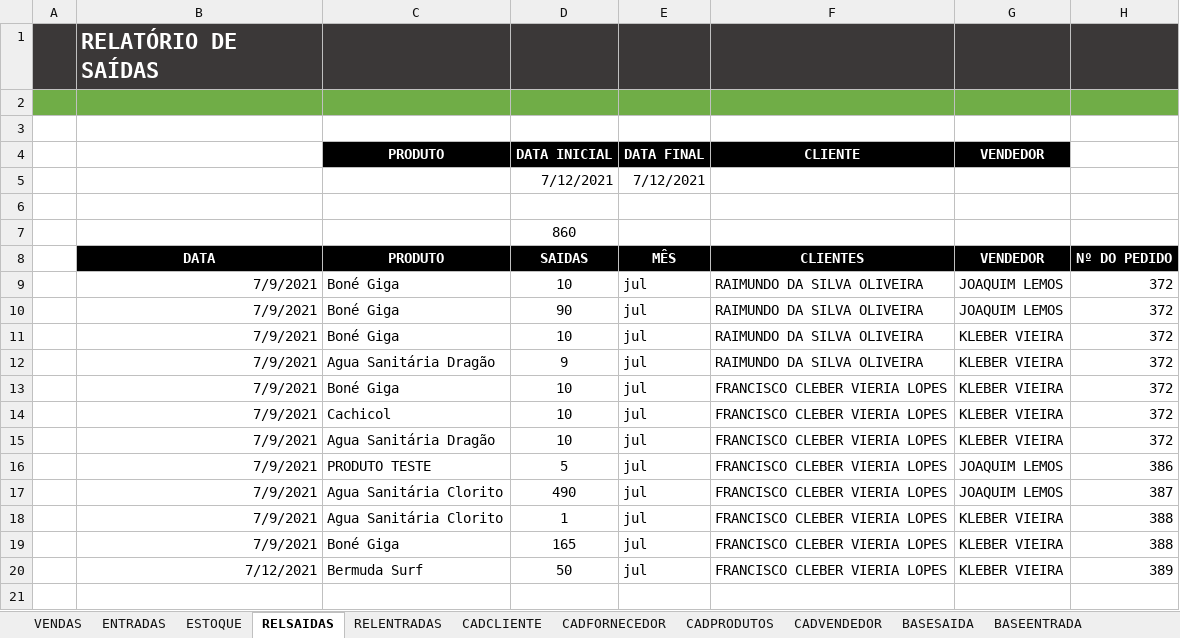
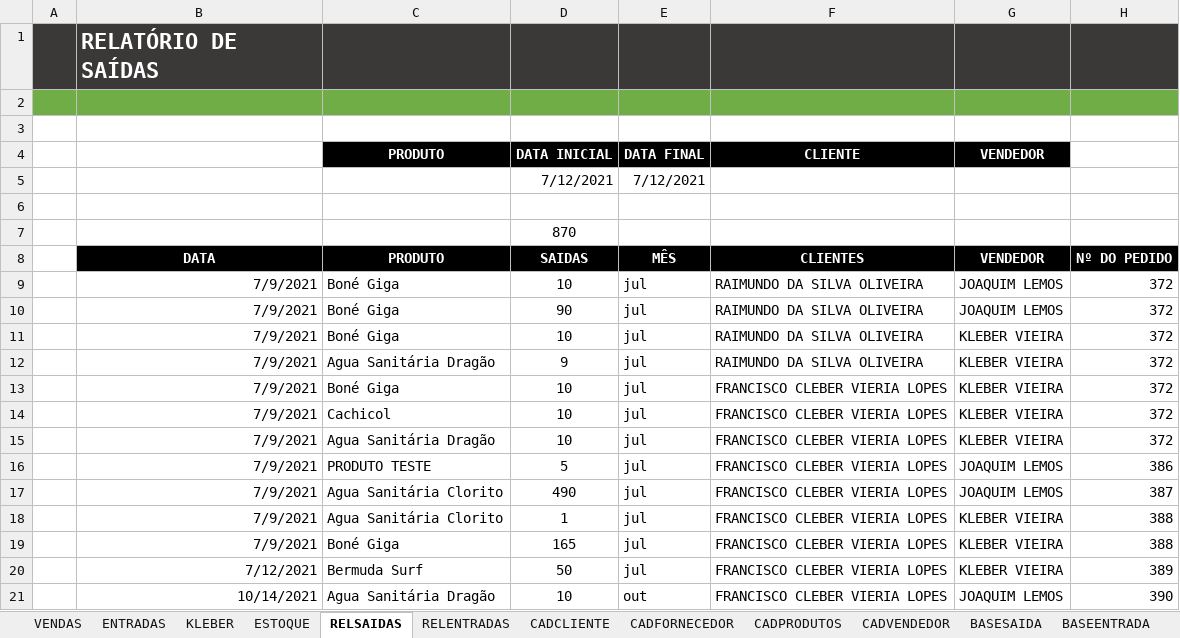
Before and after one commit to klebervieirati/PYTHON, an Excel workbook: CONTROLE DE ESTOQUE INTEGRADO ATUALI.xlsm, sheet RELSAIDAS, drawn as a sheet; values as stored, in another font and other column widths than the file's, no borders; the diff names each change by its address in the sheet, - before the commit and + after, or states it on an @@ line.

```diff
--- a/CONTROLE DE ESTOQUE INTEGRADO ATUALI.xlsm (sheet RELSAIDAS)
+++ b/CONTROLE DE ESTOQUE INTEGRADO ATUALI.xlsm (sheet RELSAIDAS)
+sheet tab: KLEBER
-D7: 860
+D7: 870
+row 21:  | 10/14/2021 | Agua Sanitária Dragão | 10 | out | FRANCISCO CLEBER VIERIA LOPES | JOAQUIM LEMOS | 390
```
Also changed, not shown: sheet VENDAS, sheet BASESAIDA, sheet ESTOQUE, sheet ENTRADAS, formulas that keep their value.
